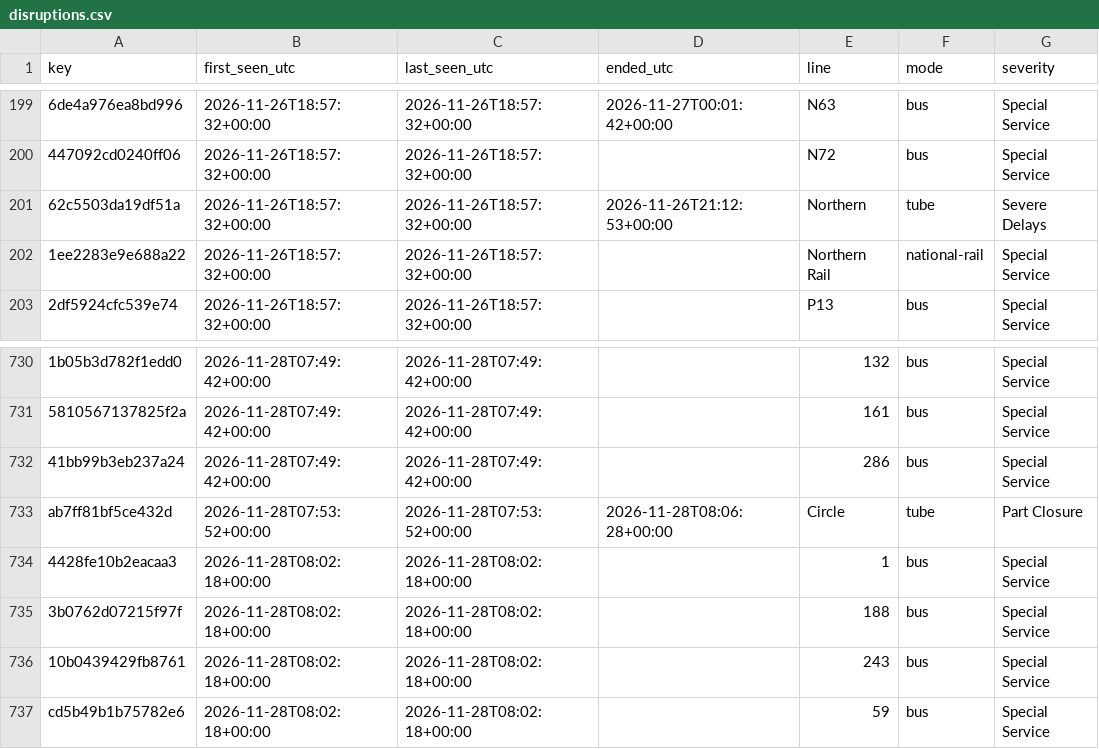
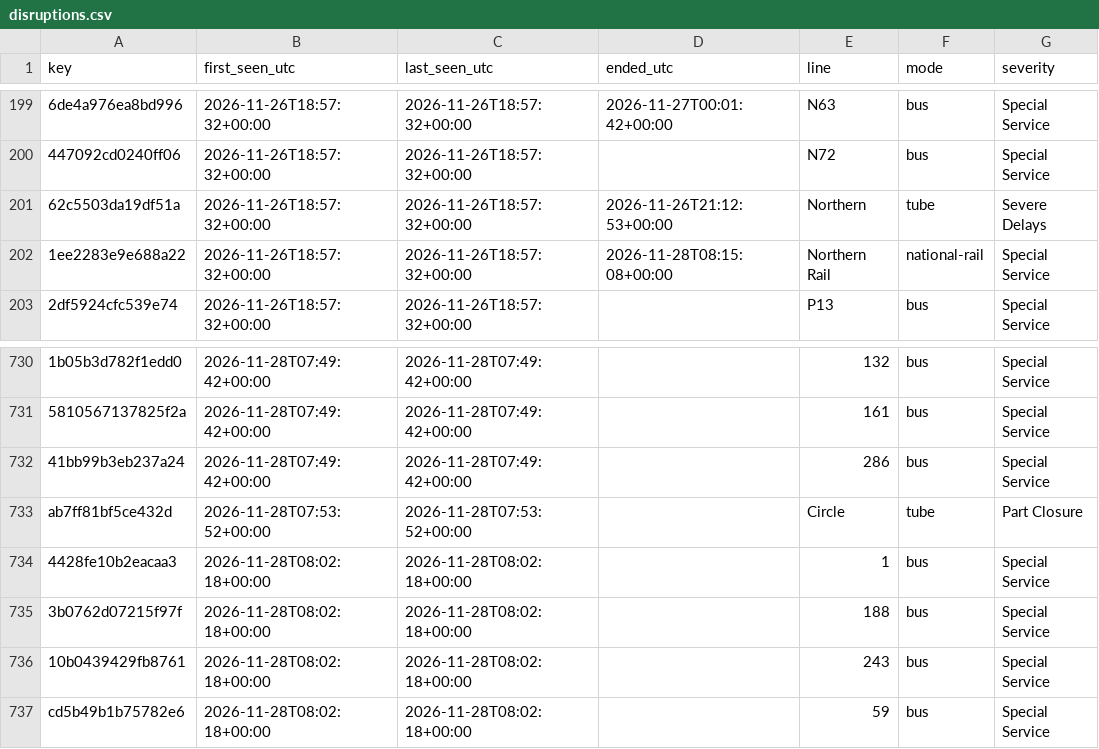
Before and after one commit to amiralichalabi/TfL_report, a CSV file: disruptions.csv, drawn as a sheet; only a part is shown, gaps mark what is left out; the diff names each change by its address in the sheet, - before the commit and + after, or states it on an @@ line.

Commit message:
update disruptions

```diff
--- a/disruptions.csv
+++ b/disruptions.csv
-D202 (ended_utc): (empty)
+D202 (ended_utc): 2026-11-28T08:15:08+00:00
-D733 (ended_utc): 2026-11-28T08:06:28+00:00
+D733 (ended_utc): (empty)
```
Also changed, not shown: 1 other file.
